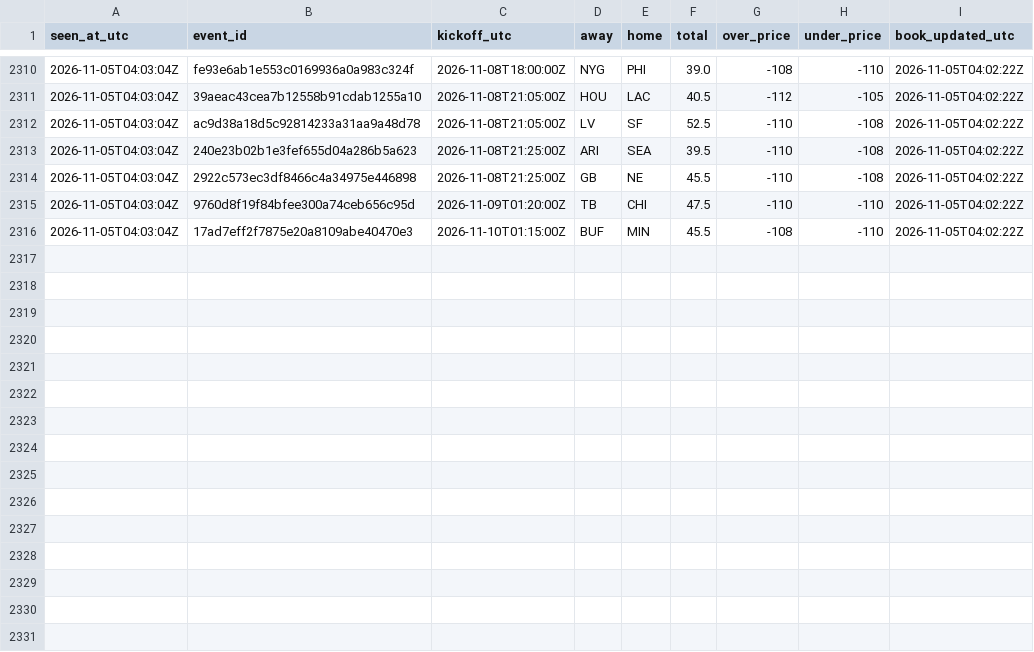
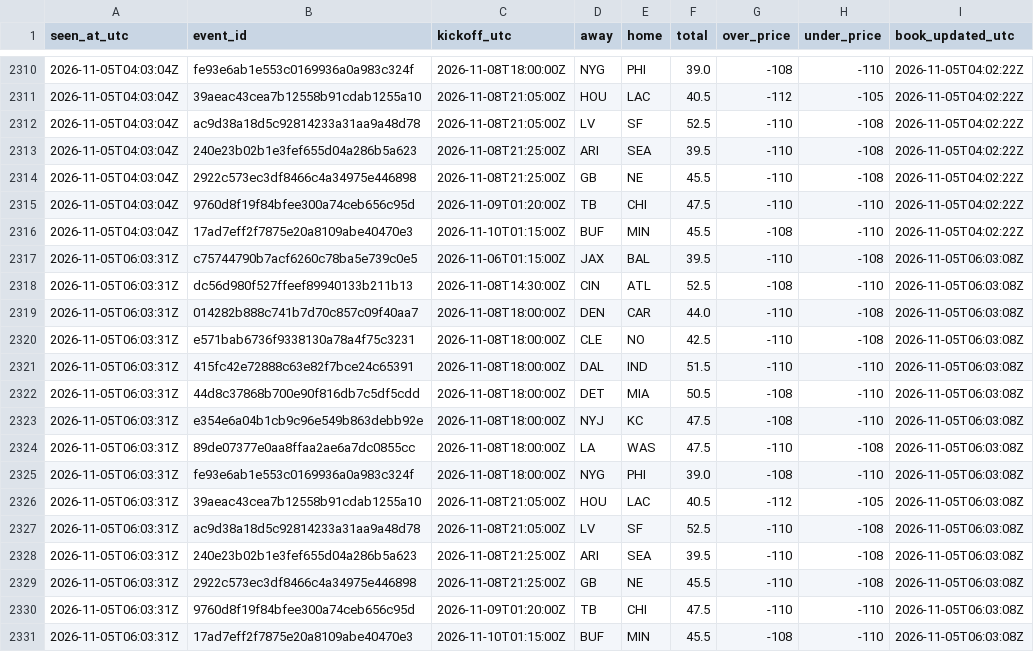
Before and after one commit to James72766/nfl-47-tracker, a CSV file: data/betmgm-lines.csv, drawn as a sheet; only a part is shown, gaps mark what is left out; the diff names each change by its address in the sheet, - before the commit and + after, or states it on an @@ line.

```diff
--- a/data/betmgm-lines.csv
+++ b/data/betmgm-lines.csv
+row 2317: 2026-11-05T06:03:31Z | c75744790b7acf6260c78ba5e739c0e5 | 2026-11-06T01:15:00Z | JAX | BAL | 39.5 | -110 | -108 | 2026-11-05T06:03:08Z
+row 2318: 2026-11-05T06:03:31Z | dc56d980f527ffeef89940133b211b13 | 2026-11-08T14:30:00Z | CIN | ATL | 52.5 | -108 | -110 | 2026-11-05T06:03:08Z
+row 2319: 2026-11-05T06:03:31Z | 014282b888c741b7d70c857c09f40aa7 | 2026-11-08T18:00:00Z | DEN | CAR | 44.0 | -110 | -108 | 2026-11-05T06:03:08Z
+row 2320: 2026-11-05T06:03:31Z | e571bab6736f9338130a78a4f75c3231 | 2026-11-08T18:00:00Z | CLE | NO | 42.5 | -110 | -108 | 2026-11-05T06:03:08Z
+row 2321: 2026-11-05T06:03:31Z | 415fc42e72888c63e82f7bce24c65391 | 2026-11-08T18:00:00Z | DAL | IND | 51.5 | -110 | -110 | 2026-11-05T06:03:08Z
+row 2322: 2026-11-05T06:03:31Z | 44d8c37868b700e90f816db7c5df5cdd | 2026-11-08T18:00:00Z | DET | MIA | 50.5 | -108 | -110 | 2026-11-05T06:03:08Z
+row 2323: 2026-11-05T06:03:31Z | e354e6a04b1cb9c96e549b863debb92e | 2026-11-08T18:00:00Z | NYJ | KC | 47.5 | -108 | -110 | 2026-11-05T06:03:08Z
+row 2324: 2026-11-05T06:03:31Z | 89de07377e0aa8ffaa2ae6a7dc0855cc | 2026-11-08T18:00:00Z | LA | WAS | 47.5 | -110 | -108 | 2026-11-05T06:03:08Z
+row 2325: 2026-11-05T06:03:31Z | fe93e6ab1e553c0169936a0a983c324f | 2026-11-08T18:00:00Z | NYG | PHI | 39.0 | -108 | -110 | 2026-11-05T06:03:08Z
+row 2326: 2026-11-05T06:03:31Z | 39aeac43cea7b12558b91cdab1255a10 | 2026-11-08T21:05:00Z | HOU | LAC | 40.5 | -112 | -105 | 2026-11-05T06:03:08Z
+row 2327: 2026-11-05T06:03:31Z | ac9d38a18d5c92814233a31aa9a48d78 | 2026-11-08T21:05:00Z | LV | SF | 52.5 | -110 | -108 | 2026-11-05T06:03:08Z
+row 2328: 2026-11-05T06:03:31Z | 240e23b02b1e3fef655d04a286b5a623 | 2026-11-08T21:25:00Z | ARI | SEA | 39.5 | -110 | -108 | 2026-11-05T06:03:08Z
+row 2329: 2026-11-05T06:03:31Z | 2922c573ec3df8466c4a34975e446898 | 2026-11-08T21:25:00Z | GB | NE | 45.5 | -110 | -108 | 2026-11-05T06:03:08Z
+row 2330: 2026-11-05T06:03:31Z | 9760d8f19f84bfee300a74ceb656c95d | 2026-11-09T01:20:00Z | TB | CHI | 47.5 | -110 | -110 | 2026-11-05T06:03:08Z
+row 2331: 2026-11-05T06:03:31Z | 17ad7eff2f7875e20a8109abe40470e3 | 2026-11-10T01:15:00Z | BUF | MIN | 45.5 | -108 | -110 | 2026-11-05T06:03:08Z
```
Also changed, not shown: data/research-flags.csv, data/robot-runs.csv, 1 other file.
